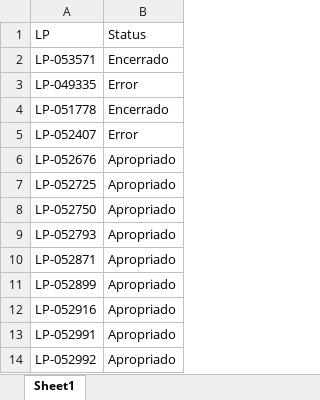
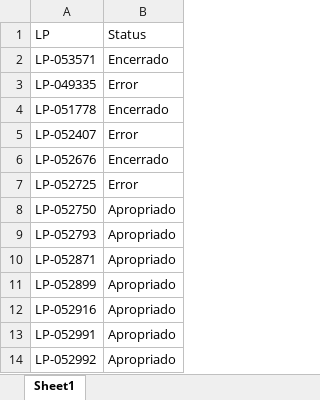
Before and after one commit to JoviOakz/PyAutomateSAP, an Excel workbook: 99 - Excels/Open-LPs.xlsx, sheet Sheet1, drawn as a sheet; only a part is shown; values as stored, in another font and other column widths than the file's, no borders; the diff names each change by its address in the sheet, - before the commit and + after, or states it on an @@ line.

Commit message:
fix

```diff
--- a/99 - Excels/Open-LPs.xlsx (sheet Sheet1)
+++ b/99 - Excels/Open-LPs.xlsx (sheet Sheet1)
-B6 (Status): Apropriado
+B6 (Status): Encerrado
-B7 (Status): Apropriado
+B7 (Status): Error
```
